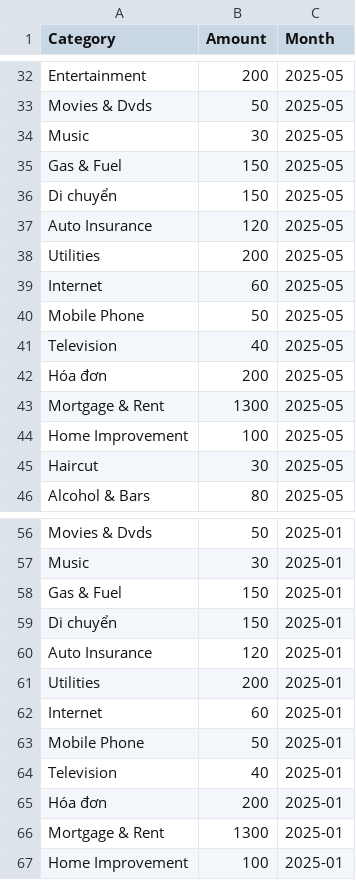
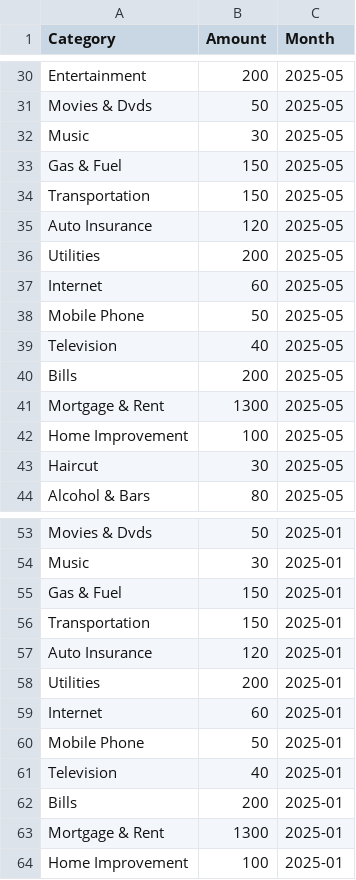
Before and after one commit to duoguin/AI_miniprj, a CSV file: app/db/budgets.csv, drawn as a sheet; only a part is shown, gaps mark what is left out; the diff covers the shown part only.

```diff
--- a/app/db/budgets.csv
+++ b/app/db/budgets.csv
@@ -35,3 +33,3 @@ Music,30,2025-05
 Gas & Fuel,150,2025-05
-Di chuyển,150,2025-05
+Transportation,150,2025-05
 Auto Insurance,120,2025-05
@@ -41,3 +39,3 @@ Mobile Phone,50,2025-05
 Television,40,2025-05
-Hóa đơn,200,2025-05
+Bills,200,2025-05
 Mortgage & Rent,1300,2025-05
@@ -58,3 +55,3 @@ Music,30,2025-01
 Gas & Fuel,150,2025-01
-Di chuyển,150,2025-01
+Transportation,150,2025-01
 Auto Insurance,120,2025-01
@@ -64,3 +61,3 @@ Mobile Phone,50,2025-01
 Television,40,2025-01
-Hóa đơn,200,2025-01
+Bills,200,2025-01
 Mortgage & Rent,1300,2025-01
```
Also changed, not shown: 3 removed rows and 2 edited cells elsewhere in this file.
